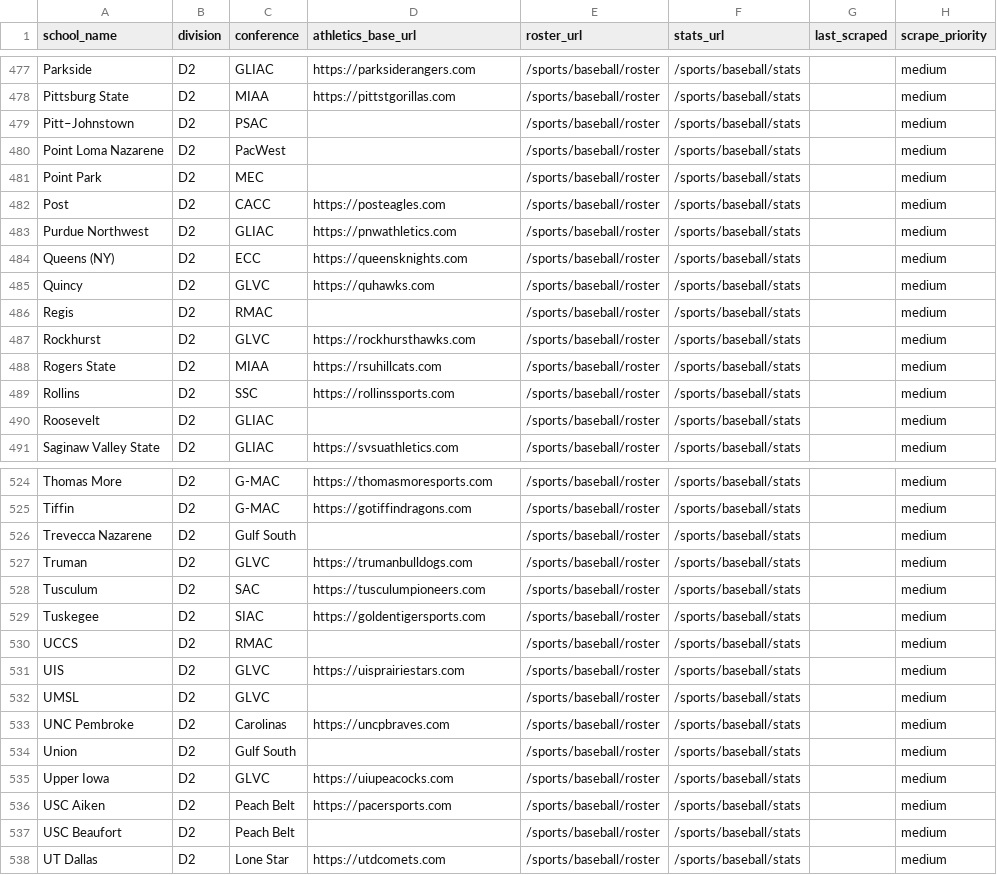
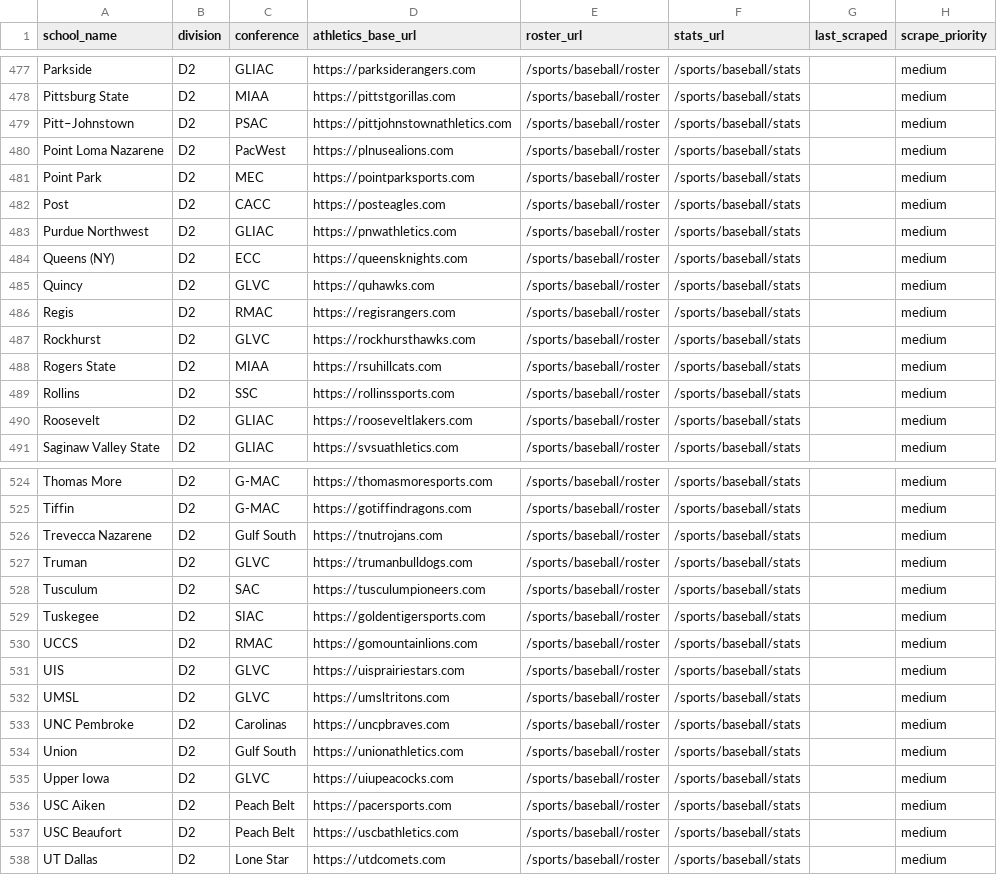
Before and after one commit to testajc/college-baseball-tracker, a CSV file: scraper/schools_database.csv, drawn as a sheet; only a part is shown, gaps mark what is left out; the diff covers the shown part only.

```diff
--- a/scraper/schools_database.csv
+++ b/scraper/schools_database.csv
@@ -478,5 +478,5 @@ Parkside,D2,GLIAC,https://parksiderangers.com,/sports/baseball/roster,/sports/ba
 Pittsburg State,D2,MIAA,https://pittstgorillas.com,/sports/baseball/roster,/sports/baseball/stats,,medium
-Pitt–Johnstown,D2,PSAC,,/sports/baseball/roster,/sports/baseball/stats,,medium
-Point Loma Nazarene,D2,PacWest,,/sports/baseball/roster,/sports/baseball/stats,,medium
-Point Park,D2,MEC,,/sports/baseball/roster,/sports/baseball/stats,,medium
+Pitt–Johnstown,D2,PSAC,https://pittjohnstownathletics.com,/sports/baseball/roster,/sports/baseball/stats,,medium
+Point Loma Nazarene,D2,PacWest,https://plnusealions.com,/sports/baseball/roster,/sports/baseball/stats,,medium
+Point Park,D2,MEC,https://pointparksports.com,/sports/baseball/roster,/sports/baseball/stats,,medium
 Post,D2,CACC,https://posteagles.com,/sports/baseball/roster,/sports/baseball/stats,,medium
@@ -485,3 +485,3 @@ Queens (NY),D2,ECC,https://queensknights.com,/sports/baseball/roster,/sports/bas
 Quincy,D2,GLVC,https://quhawks.com,/sports/baseball/roster,/sports/baseball/stats,,medium
-Regis,D2,RMAC,,/sports/baseball/roster,/sports/baseball/stats,,medium
+Regis,D2,RMAC,https://regisrangers.com,/sports/baseball/roster,/sports/baseball/stats,,medium
 Rockhurst,D2,GLVC,https://rockhursthawks.com,/sports/baseball/roster,/sports/baseball/stats,,medium
@@ -489,3 +489,3 @@ Rogers State,D2,MIAA,https://rsuhillcats.com,/sports/baseball/roster,/sports/bas
 Rollins,D2,SSC,https://rollinssports.com,/sports/baseball/roster,/sports/baseball/stats,,medium
-Roosevelt,D2,GLIAC,,/sports/baseball/roster,/sports/baseball/stats,,medium
+Roosevelt,D2,GLIAC,https://rooseveltlakers.com,/sports/baseball/roster,/sports/baseball/stats,,medium
 Saginaw Valley State,D2,GLIAC,https://svsuathletics.com,/sports/baseball/roster,/sports/baseball/stats,,medium
@@ -525,3 +525,3 @@ Thomas More,D2,G-MAC,https://thomasmoresports.com,/sports/baseball/roster,/sport
 Tiffin,D2,G-MAC,https://gotiffindragons.com,/sports/baseball/roster,/sports/baseball/stats,,medium
-Trevecca Nazarene,D2,Gulf South,,/sports/baseball/roster,/sports/baseball/stats,,medium
+Trevecca Nazarene,D2,Gulf South,https://tnutrojans.com,/sports/baseball/roster,/sports/baseball/stats,,medium
 Truman,D2,GLVC,https://trumanbulldogs.com,/sports/baseball/roster,/sports/baseball/stats,,medium
@@ -529,10 +529,10 @@ Tusculum,D2,SAC,https://tusculumpioneers.com,/sports/baseball/roster,/sports/bas
 Tuskegee,D2,SIAC,https://goldentigersports.com,/sports/baseball/roster,/sports/baseball/stats,,medium
-UCCS,D2,RMAC,,/sports/baseball/roster,/sports/baseball/stats,,medium
+UCCS,D2,RMAC,https://gomountainlions.com,/sports/baseball/roster,/sports/baseball/stats,,medium
 UIS,D2,GLVC,https://uisprairiestars.com,/sports/baseball/roster,/sports/baseball/stats,,medium
-UMSL,D2,GLVC,,/sports/baseball/roster,/sports/baseball/stats,,medium
+UMSL,D2,GLVC,https://umsltritons.com,/sports/baseball/roster,/sports/baseball/stats,,medium
 UNC Pembroke,D2,Carolinas,https://uncpbraves.com,/sports/baseball/roster,/sports/baseball/stats,,medium
-Union,D2,Gulf South,,/sports/baseball/roster,/sports/baseball/stats,,medium
+Union,D2,Gulf South,https://unionathletics.com,/sports/baseball/roster,/sports/baseball/stats,,medium
 Upper Iowa,D2,GLVC,https://uiupeacocks.com,/sports/baseball/roster,/sports/baseball/stats,,medium
 USC Aiken,D2,Peach Belt,https://pacersports.com,/sports/baseball/roster,/sports/baseball/stats,,medium
-USC Beaufort,D2,Peach Belt,,/sports/baseball/roster,/sports/baseball/stats,,medium
+USC Beaufort,D2,Peach Belt,https://uscbathletics.com,/sports/baseball/roster,/sports/baseball/stats,,medium
 UT Dallas,D2,Lone Star,https://utdcomets.com,/sports/baseball/roster,/sports/baseball/stats,,medium
```
Also changed, not shown: 89 edited cells elsewhere in this file.
